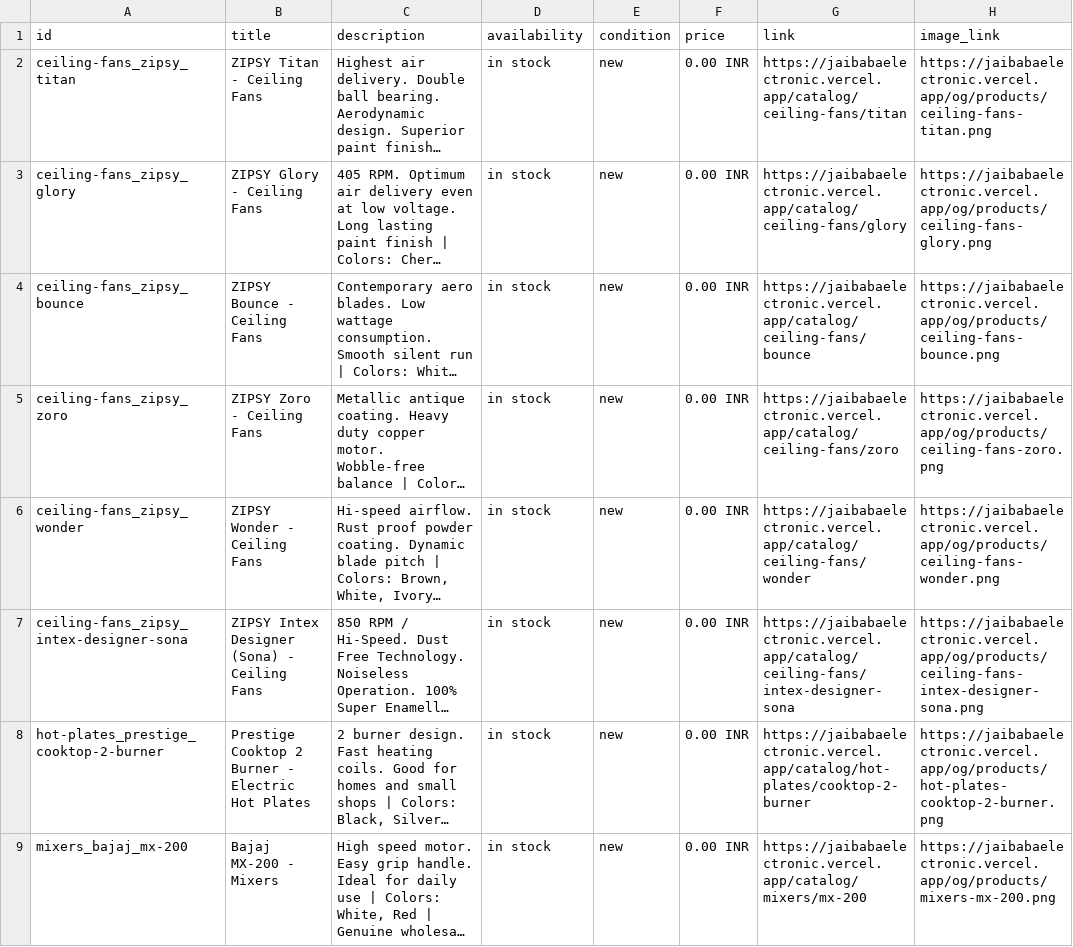
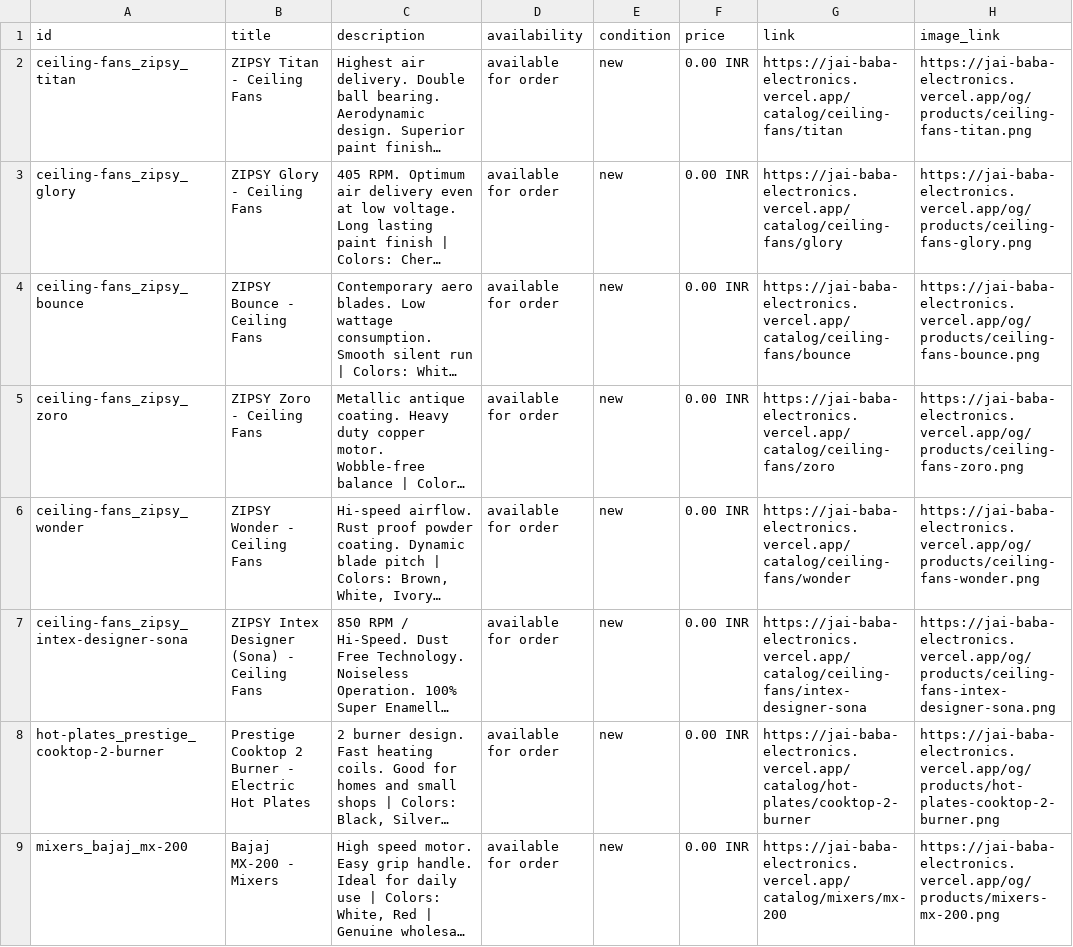
Before and after one commit to HarshalChugwani2005/JBE, a CSV file: public/whatsapp-catalog.csv, drawn as a sheet; only a part is shown; long unchanged cells end in …; the diff covers the shown part only; the diff names each change by its address in the sheet, - before the commit and + after, or states it on an @@ line.

Commit message:
feat: crawlable assets, live domain, self-hosted fonts, translated product text, no stock system, security headers
Unblock /assets in robots.txt and point every URL at jai-baba-electronics.vercel.app. Self-host only the font subsets used, with Devanagari loaded only for Marathi and Hindi, and load catalog pages eagerly. Add Marathi and Hindi display text for every spec, colour, tagline and warranty. Remove stock from data, filters, UI, messages and scripts. Label the contact form as a WhatsApp enquiry. Add CSP and security headers in vercel.json.

```diff
--- a/public/whatsapp-catalog.csv
+++ b/public/whatsapp-catalog.csv
-D2:D9 (availability): in stock
+D2:D9 (availability): available for order
-G2 (link): https://jaibabaelectronic.vercel.app/catalog/ceiling-fans/titan
+G2 (link): https://jai-baba-electronics.vercel.app/catalog/ceiling-fans/titan
-H2 (image_link): https://jaibabaelectronic.vercel.app/og/products/ceiling-fans-titan.png
+H2 (image_link): https://jai-baba-electronics.vercel.app/og/products/ceiling-fans-titan.png
-G3 (link): https://jaibabaelectronic.vercel.app/catalog/ceiling-fans/glory
+G3 (link): https://jai-baba-electronics.vercel.app/catalog/ceiling-fans/glory
-H3 (image_link): https://jaibabaelectronic.vercel.app/og/products/ceiling-fans-glory.png
+H3 (image_link): https://jai-baba-electronics.vercel.app/og/products/ceiling-fans-glory.png
-G4 (link): https://jaibabaelectronic.vercel.app/catalog/ceiling-fans/bounce
+G4 (link): https://jai-baba-electronics.vercel.app/catalog/ceiling-fans/bounce
-H4 (image_link): https://jaibabaelectronic.vercel.app/og/products/ceiling-fans-bounce.png
+H4 (image_link): https://jai-baba-electronics.vercel.app/og/products/ceiling-fans-bounce.png
-G5 (link): https://jaibabaelectronic.vercel.app/catalog/ceiling-fans/zoro
+G5 (link): https://jai-baba-electronics.vercel.app/catalog/ceiling-fans/zoro
-H5 (image_link): https://jaibabaelectronic.vercel.app/og/products/ceiling-fans-zoro.png
+H5 (image_link): https://jai-baba-electronics.vercel.app/og/products/ceiling-fans-zoro.png
-G6 (link): https://jaibabaelectronic.vercel.app/catalog/ceiling-fans/wonder
+G6 (link): https://jai-baba-electronics.vercel.app/catalog/ceiling-fans/wonder
-H6 (image_link): https://jaibabaelectronic.vercel.app/og/products/ceiling-fans-wonder.png
+H6 (image_link): https://jai-baba-electronics.vercel.app/og/products/ceiling-fans-wonder.png
-G7 (link): https://jaibabaelectronic.vercel.app/catalog/ceiling-fans/intex-designer-sona
+G7 (link): https://jai-baba-electronics.vercel.app/catalog/ceiling-fans/intex-designer-sona
-H7 (image_link): https://jaibabaelectronic.vercel.app/og/products/ceiling-fans-intex-designer-sona.png
+H7 (image_link): https://jai-baba-electronics.vercel.app/og/products/ceiling-fans-intex-designer-sona.png
-G8 (link): https://jaibabaelectronic.vercel.app/catalog/hot-plates/cooktop-2-burner
+G8 (link): https://jai-baba-electronics.vercel.app/catalog/hot-plates/cooktop-2-burner
-H8 (image_link): https://jaibabaelectronic.vercel.app/og/products/hot-plates-cooktop-2-burner.png
+H8 (image_link): https://jai-baba-electronics.vercel.app/og/products/hot-plates-cooktop-2-burner.png
-G9 (link): https://jaibabaelectronic.vercel.app/catalog/mixers/mx-200
+G9 (link): https://jai-baba-electronics.vercel.app/catalog/mixers/mx-200
-H9 (image_link): https://jaibabaelectronic.vercel.app/og/products/mixers-mx-200.png
+H9 (image_link): https://jai-baba-electronics.vercel.app/og/products/mixers-mx-200.png
```
Also changed, not shown: 111 edited cells elsewhere in this file, 34 other files.
